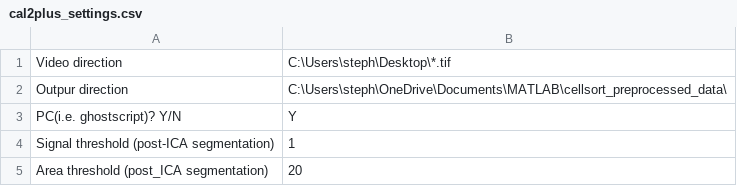
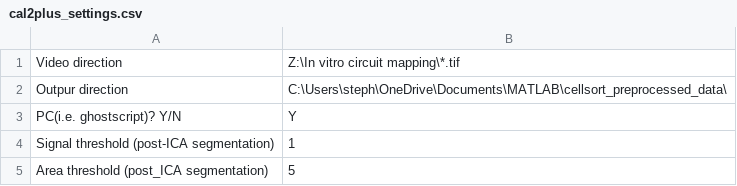
Before and after one commit to CrickmoreRoguljaLabs/Ca2plus, a CSV file: cal2plus_settings.csv, drawn as a sheet.

```diff
--- a/cal2plus_settings.csv
+++ b/cal2plus_settings.csv
@@ -1,2 +1,2 @@
-Video direction,C:\Users\steph\Desktop\*.tif
+Video direction,Z:\In vitro circuit mapping\*.tif
 Outpur direction,C:\Users\steph\OneDrive\Documents\MATLAB\cellsort_preprocessed_data\
@@ -4,2 +4,2 @@ PC(i.e. ghostscript)? Y/N,Y
 Signal threshold (post-ICA segmentation),1
-Area threshold (post_ICA segmentation),20
+Area threshold (post_ICA segmentation),5
```
Also changed, not shown: 3 other files.
